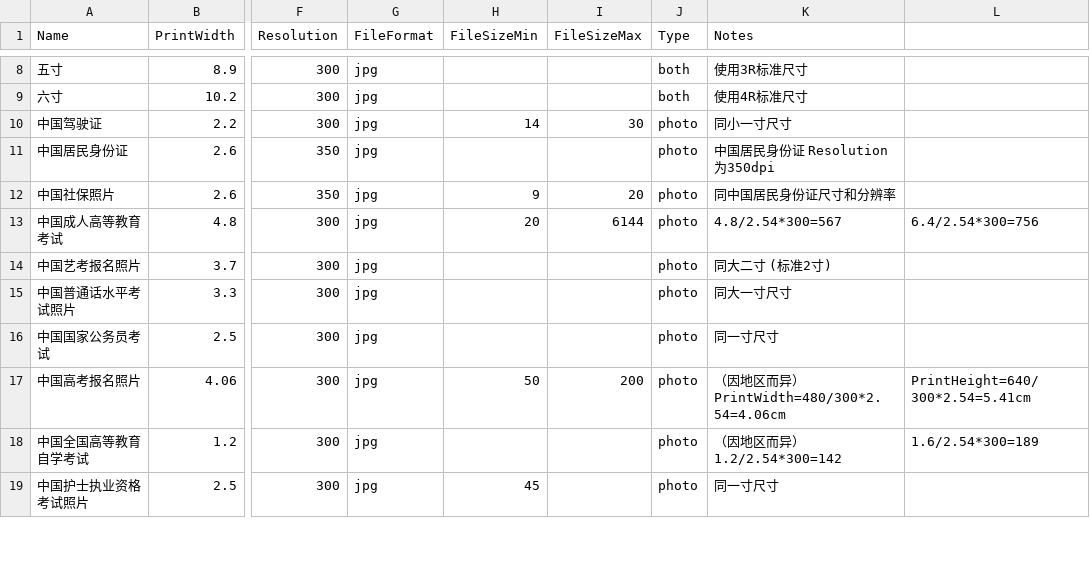
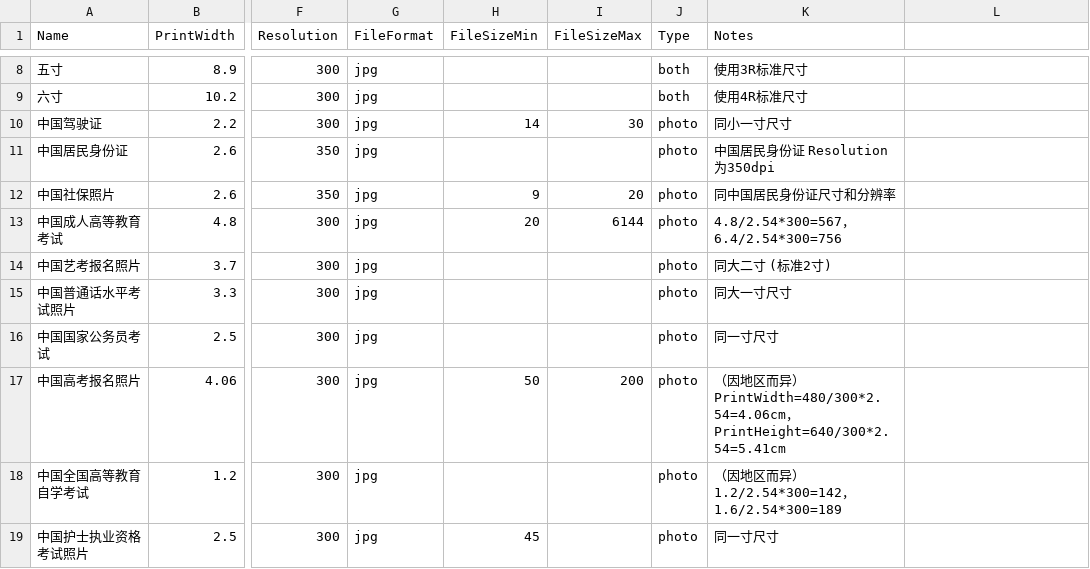
Before and after one commit to wuyuanfang19770623/LiYing, a CSV file: data/size_zh.csv, drawn as a sheet; only a part is shown, gaps mark what is left out; the diff covers the shown part only; the diff names each change by its address in the sheet, - before the commit and + after, or states it on an @@ line.

```diff
--- a/data/size_zh.csv
+++ b/data/size_zh.csv
-K13 (Notes): 4.8/2.54*300=567
+K13 (Notes): 4.8/2.54*300=567，6.4/2.54*300=756
-L13: 6.4/2.54*300=756
+L13: (empty)
-K17 (Notes): …）PrintWidth=480/300*2.54=4.06cm
+K17 (Notes): …）PrintWidth=480/300*2.54=4.06cm，PrintHeight=640/300*2.54=5.41cm
-L17: PrintHeight=640/300*2.54=5.41cm
+L17: (empty)
-K18 (Notes): （因地区而异）1.2/2.54*300=142
+K18 (Notes): （因地区而异）1.2/2.54*300=142，1.6/2.54*300=189
-L18: 1.6/2.54*300=189
+L18: (empty)
```
Also changed, not shown: 22 edited cells elsewhere in this file, data/size_en.csv, 1 other file.
